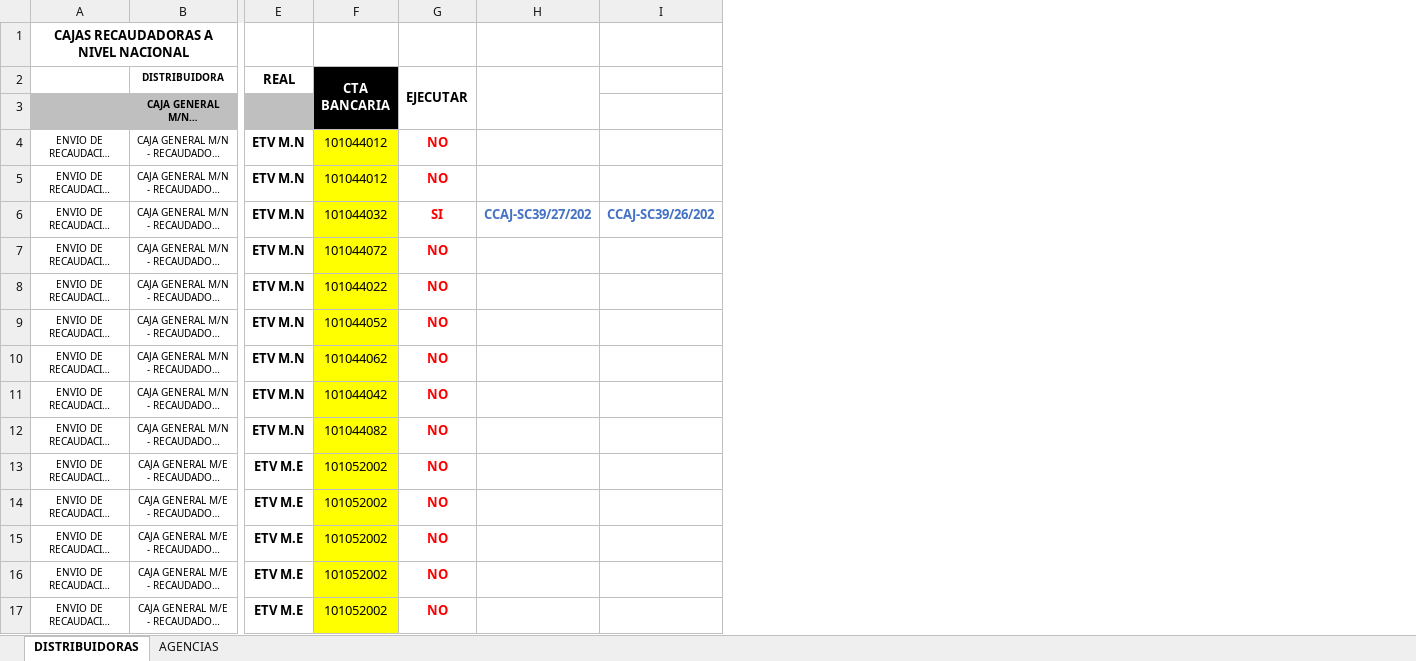
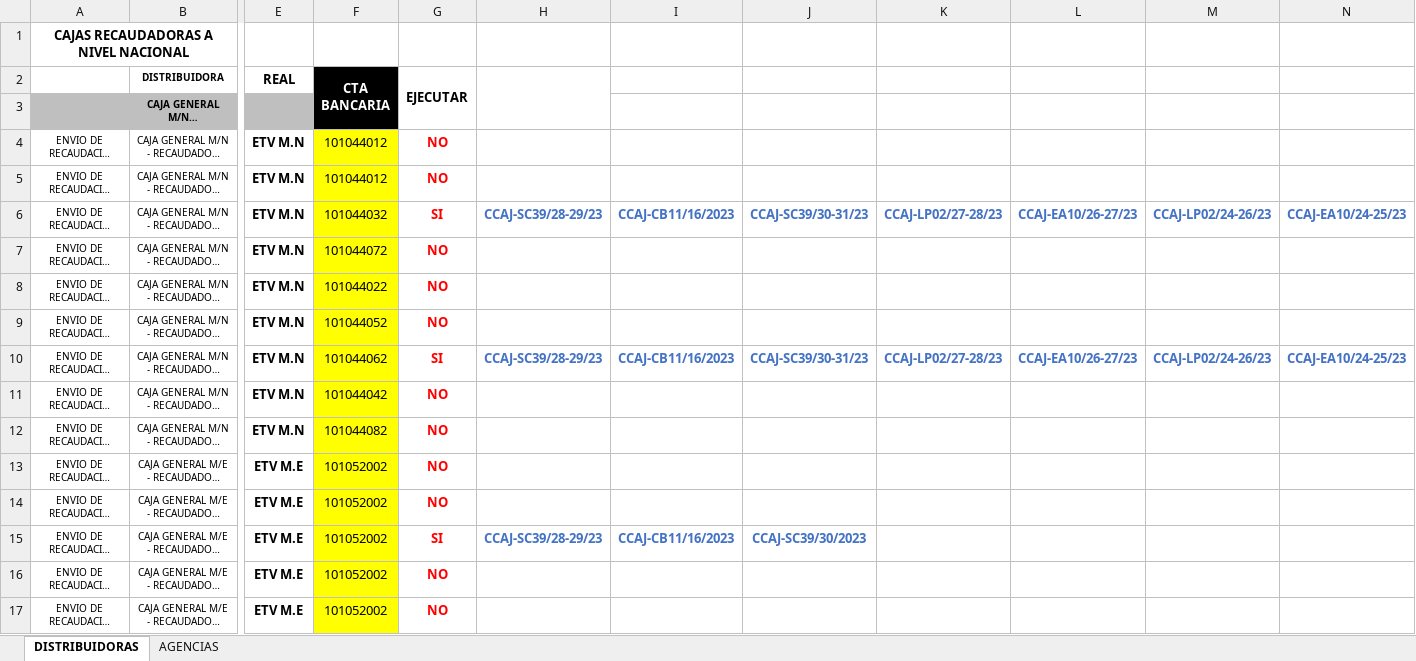
Before and after one commit to cristhiaml95/Traslado-de-tesoreria-B5, an Excel workbook: Cuentas recaudadoras/CUENTAS DE CAJA IVSA.xlsx, sheet DISTRIBUIDORAS, drawn as a sheet; only a part is shown, gaps mark what is left out; long unchanged cells end in …; values as stored, in another font and other column widths than the file's, no borders; conditional formats not drawn; removed rows and columns are numbered as before the commit, all else as after; the diff names each change by its address in the sheet, - before the commit and + after, or states it on an @@ line.

```diff
--- a/Cuentas recaudadoras/CUENTAS DE CAJA IVSA.xlsx (sheet DISTRIBUIDORAS)
+++ b/Cuentas recaudadoras/CUENTAS DE CAJA IVSA.xlsx (sheet DISTRIBUIDORAS)
-column H, row 6: CCAJ-SC39/27/202
-column I, row 6: CCAJ-SC39/26/202
+column H, rows 6-15: CCAJ-SC39/28-29/23 |  |  |  | CCAJ-SC39/28-29/23 |  |  |  |  | CCAJ-SC39/28-29/23
+column I, rows 6-15: CCAJ-CB11/16/2023 |  |  |  | CCAJ-CB11/16/2023 |  |  |  |  | CCAJ-CB11/16/2023
+column J, rows 6-15: CCAJ-SC39/30-31/23 |  |  |  | CCAJ-SC39/30-31/23 |  |  |  |  | CCAJ-SC39/30/2023
+column K, rows 6-10: CCAJ-LP02/27-28/23 |  |  |  | CCAJ-LP02/27-28/23
+column L, rows 6-10: CCAJ-EA10/26-27/23 |  |  |  | CCAJ-EA10/26-27/23
+column M, rows 6-10: CCAJ-LP02/24-26/23 |  |  |  | CCAJ-LP02/24-26/23
+column N, rows 6-10: CCAJ-EA10/24-25/23 |  |  |  | CCAJ-EA10/24-25/23
-G10 (EJECUTAR): NO
+G10 (EJECUTAR): SI
-G15 (EJECUTAR): NO
+G15 (EJECUTAR): SI
```
Also changed, not shown: sheet AGENCIAS, BASE DE DATOS DIST.xlsx, Migraciones/MIGRACIONES SGV ENERO 2023 10.01.2023.xlsx, 7 other files.
